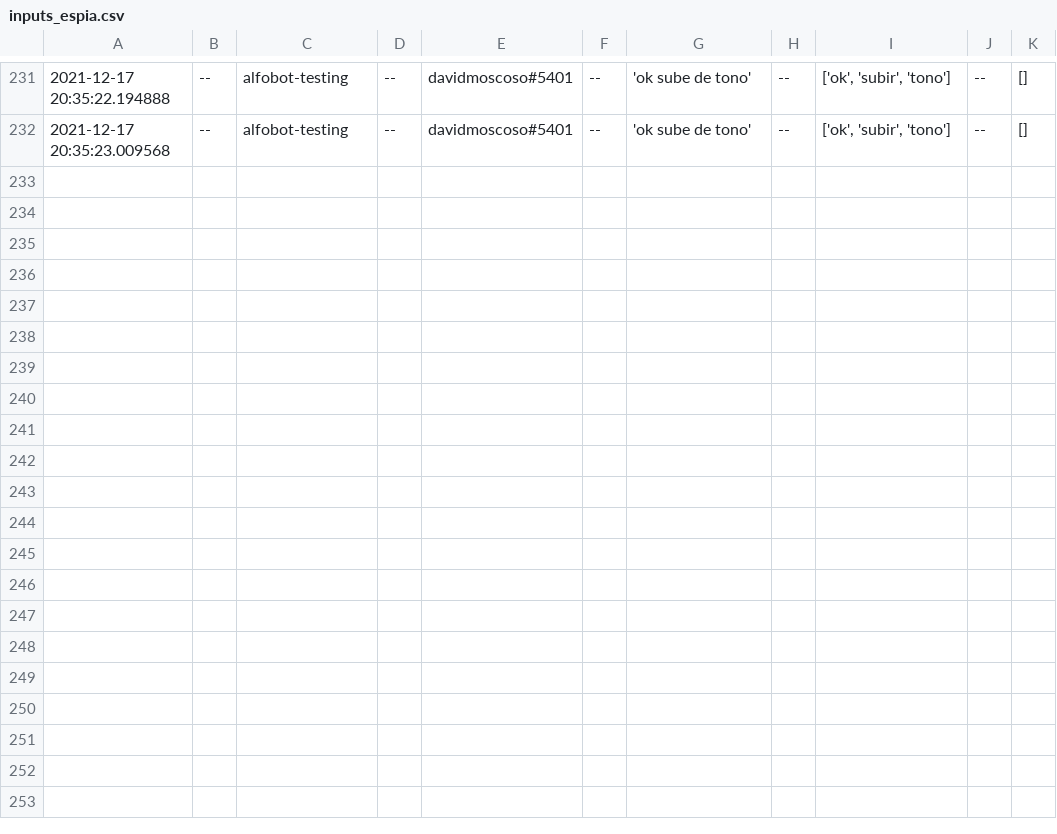
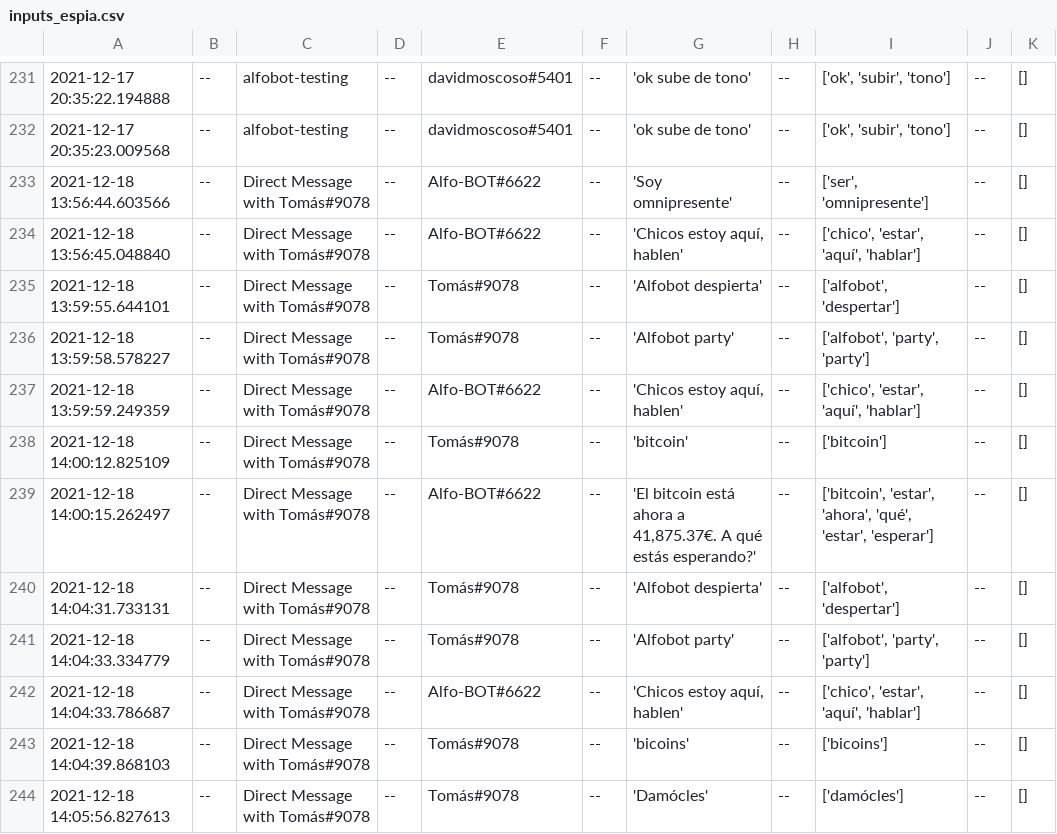
Before and after one commit to evilelmo-corp/alfobot, a CSV file: cogs/datos/inputs_espia.csv, drawn as a sheet; only a part is shown, gaps mark what is left out.

```diff
--- a/cogs/datos/inputs_espia.csv
+++ b/cogs/datos/inputs_espia.csv
@@ -232 +232,13 @@
 2021-12-17 20:35:23.009568;--;alfobot-testing;--;davidmoscoso#5401;--;'ok sube de tono';--;['ok', 'subir', 'tono'];--;[]
+2021-12-18 13:56:44.603566;--;Direct Message with Tomás#9078;--;Alfo-BOT#6622;--;'Soy omnipresente';--;['ser', 'omnipresente'];--;[]
+2021-12-18 13:56:45.048840;--;Direct Message with Tomás#9078;--;Alfo-BOT#6622;--;'Chicos estoy aquí, hablen';--;['chico', 'estar', 'aquí', 'hablar'];--;[]
+2021-12-18 13:59:55.644101;--;Direct Message with Tomás#9078;--;Tomás#9078;--;'Alfobot despierta';--;['alfobot', 'despertar'];--;[]
+2021-12-18 13:59:58.578227;--;Direct Message with Tomás#9078;--;Tomás#9078;--;'Alfobot party';--;['alfobot', 'party', 'party'];--;[]
+2021-12-18 13:59:59.249359;--;Direct Message with Tomás#9078;--;Alfo-BOT#6622;--;'Chicos estoy aquí, hablen';--;['chico', 'estar', 'aquí', 'hablar'];--;[]
+2021-12-18 14:00:12.825109;--;Direct Message with Tomás#9078;--;Tomás#9078;--;'bitcoin';--;['bitcoin'];--;[]
+2021-12-18 14:00:15.262497;--;Direct Message with Tomás#9078;--;Alfo-BOT#6622;--;'El bitcoin está ahora a 41,875.37€. A qué estás esperando?';--;['bitcoin', 'estar', 'ahora', 'qué', 'estar', 'esperar'];--;[]
+2021-12-18 14:04:31.733131;--;Direct Message with Tomás#9078;--;Tomás#9078;--;'Alfobot despierta';--;['alfobot', 'despertar'];--;[]
+2021-12-18 14:04:33.334779;--;Direct Message with Tomás#9078;--;Tomás#9078;--;'Alfobot party';--;['alfobot', 'party', 'party'];--;[]
+2021-12-18 14:04:33.786687;--;Direct Message with Tomás#9078;--;Alfo-BOT#6622;--;'Chicos estoy aquí, hablen';--;['chico', 'estar', 'aquí', 'hablar'];--;[]
+2021-12-18 14:04:39.868103;--;Direct Message with Tomás#9078;--;Tomás#9078;--;'bicoins';--;['bicoins'];--;[]
+2021-12-18 14:05:56.827613;--;Direct Message with Tomás#9078;--;Tomás#9078;--;'Damócles';--;['damócles'];--;[]
```
Also changed, not shown: 8 other files.
